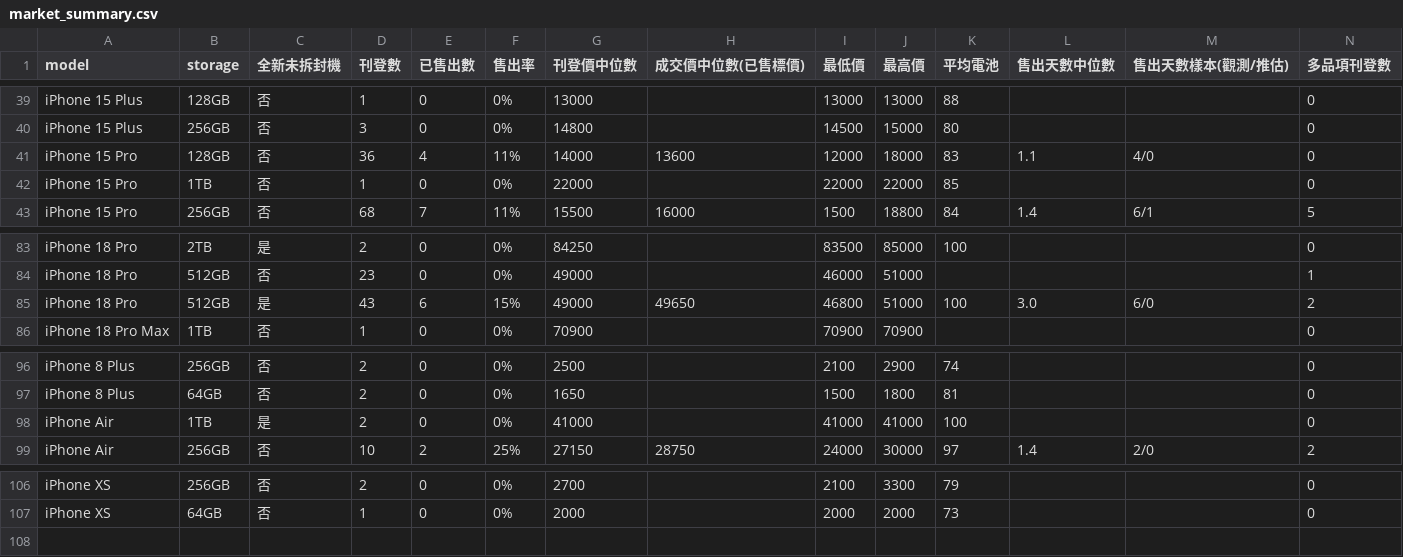
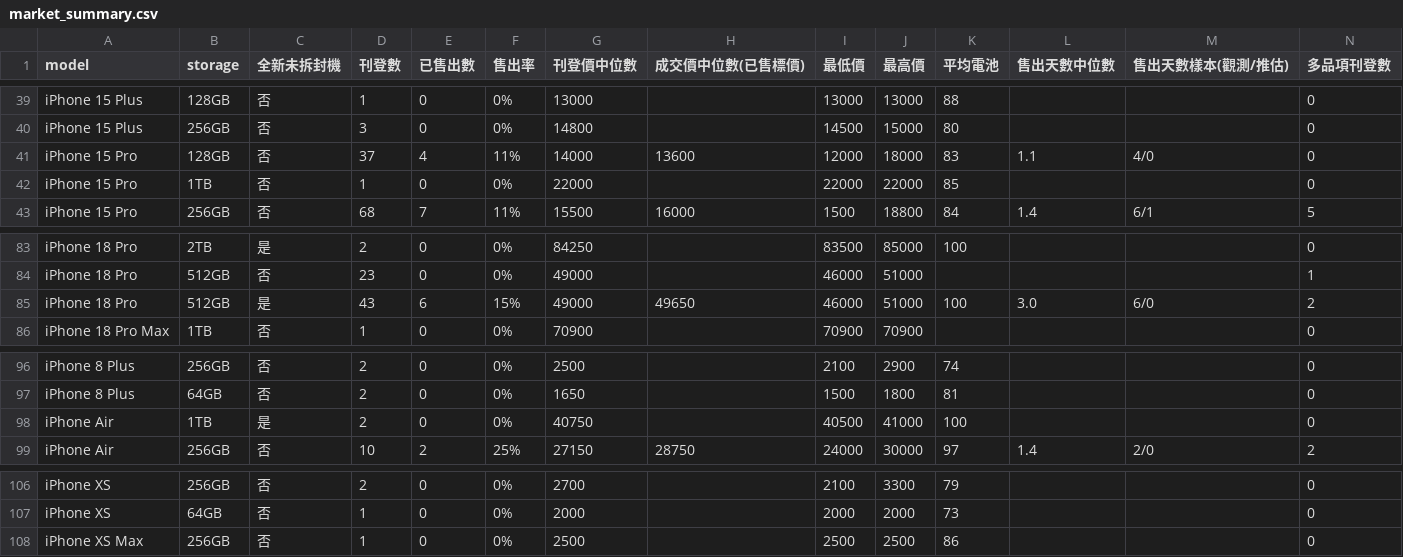
Before and after one commit to iPliny/ptt-iphone-tracker, a CSV file: data/market_summary.csv, drawn as a sheet; only a part is shown, gaps mark what is left out.

```diff
--- a/data/market_summary.csv
+++ b/data/market_summary.csv
@@ -40,3 +40,3 @@ iPhone 15 Plus,128GB,否,1,0,0%,13000,,13000,13000,88,,,0
 iPhone 15 Plus,256GB,否,3,0,0%,14800,,14500,15000,80,,,0
-iPhone 15 Pro,128GB,否,36,4,11%,14000,13600,12000,18000,83,1.1,4/0,0
+iPhone 15 Pro,128GB,否,37,4,11%,14000,13600,12000,18000,83,1.1,4/0,0
 iPhone 15 Pro,1TB,否,1,0,0%,22000,,22000,22000,85,,,0
@@ -84,3 +84,3 @@ iPhone 18 Pro,2TB,是,2,0,0%,84250,,83500,85000,100,,,0
 iPhone 18 Pro,512GB,否,23,0,0%,49000,,46000,51000,,,,1
-iPhone 18 Pro,512GB,是,43,6,15%,49000,49650,46800,51000,100,3.0,6/0,2
+iPhone 18 Pro,512GB,是,43,6,15%,49000,49650,46000,51000,100,3.0,6/0,2
 iPhone 18 Pro Max,1TB,否,1,0,0%,70900,,70900,70900,,,,0
@@ -97,3 +97,3 @@ iPhone 8 Plus,256GB,否,2,0,0%,2500,,2100,2900,74,,,0
 iPhone 8 Plus,64GB,否,2,0,0%,1650,,1500,1800,81,,,0
-iPhone Air,1TB,是,2,0,0%,41000,,41000,41000,100,,,0
+iPhone Air,1TB,是,2,0,0%,40750,,40500,41000,100,,,0
 iPhone Air,256GB,否,10,2,25%,27150,28750,24000,30000,97,1.4,2/0,2
@@ -107 +107,2 @@ iPhone XS,256GB,否,2,0,0%,2700,,2100,3300,79,,,0
 iPhone XS,64GB,否,1,0,0%,2000,,2000,2000,73,,,0
+iPhone XS Max,256GB,否,1,0,0%,2500,,2500,2500,86,,,0
```
Also changed, not shown: data/events.csv, data/listings.csv, 1 other file.
